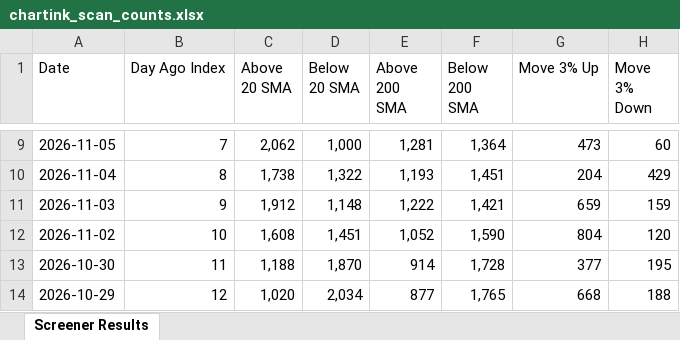
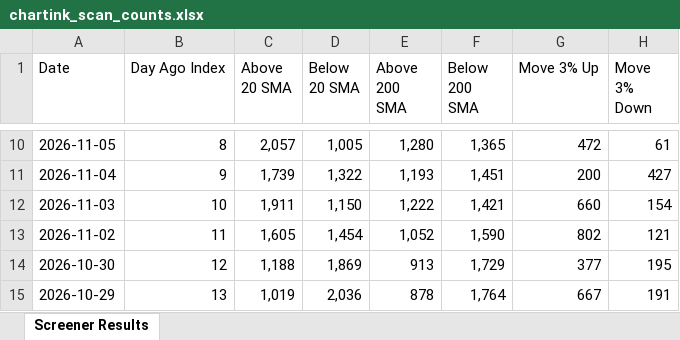
Before and after one commit to roopeshkp1987/MyTradingDashboard, an Excel workbook: data/chartink_scan_counts.xlsx, sheet Screener Results, drawn as a sheet; only a part is shown, gaps mark what is left out; values as stored, in another font and other column widths than the file's, no cell formats; addresses are those after the commit; the diff covers the shown part only; the diff names each change by its address in the sheet, - before the commit and + after, or states it on an @@ line.

```diff
--- a/data/chartink_scan_counts.xlsx (sheet Screener Results)
+++ b/data/chartink_scan_counts.xlsx (sheet Screener Results)
-B10 (Day Ago Index): 7
+B10 (Day Ago Index): 8
-C10 (Above 20 SMA): 2,062
+C10 (Above 20 SMA): 2,057
-D10 (Below 20 SMA): 1,000
+D10 (Below 20 SMA): 1,005
-E10 (Above 200 SMA): 1,281
+E10 (Above 200 SMA): 1,280
-F10 (Below 200 SMA): 1,364
+F10 (Below 200 SMA): 1,365
-G10 (Move 3% Up): 473
+G10 (Move 3% Up): 472
-H10 (Move 3% Down): 60
+H10 (Move 3% Down): 61
-B11 (Day Ago Index): 8
+B11 (Day Ago Index): 9
-C11 (Above 20 SMA): 1,738
+C11 (Above 20 SMA): 1,739
-G11 (Move 3% Up): 204
+G11 (Move 3% Up): 200
-H11 (Move 3% Down): 429
+H11 (Move 3% Down): 427
-B12 (Day Ago Index): 9
+B12 (Day Ago Index): 10
-C12 (Above 20 SMA): 1,912
+C12 (Above 20 SMA): 1,911
-D12 (Below 20 SMA): 1,148
+D12 (Below 20 SMA): 1,150
-G12 (Move 3% Up): 659
+G12 (Move 3% Up): 660
-H12 (Move 3% Down): 159
+H12 (Move 3% Down): 154
-B13 (Day Ago Index): 10
+B13 (Day Ago Index): 11
-C13 (Above 20 SMA): 1,608
+C13 (Above 20 SMA): 1,605
-D13 (Below 20 SMA): 1,451
+D13 (Below 20 SMA): 1,454
-G13 (Move 3% Up): 804
+G13 (Move 3% Up): 802
-H13 (Move 3% Down): 120
+H13 (Move 3% Down): 121
-B14 (Day Ago Index): 11
+B14 (Day Ago Index): 12
-D14 (Below 20 SMA): 1,870
+D14 (Below 20 SMA): 1,869
-E14 (Above 200 SMA): 914
+E14 (Above 200 SMA): 913
-F14 (Below 200 SMA): 1,728
+F14 (Below 200 SMA): 1,729
-B15 (Day Ago Index): 12
+B15 (Day Ago Index): 13
-C15 (Above 20 SMA): 1,020
+C15 (Above 20 SMA): 1,019
-D15 (Below 20 SMA): 2,034
+D15 (Below 20 SMA): 2,036
-E15 (Above 200 SMA): 877
+E15 (Above 200 SMA): 878
-F15 (Below 200 SMA): 1,765
+F15 (Below 200 SMA): 1,764
-G15 (Move 3% Up): 668
+G15 (Move 3% Up): 667
-H15 (Move 3% Down): 188
+H15 (Move 3% Down): 191
```
Also changed, not shown: 1 added row, 1 removed row and 56 edited cells elsewhere in this sheet, cell formats.
